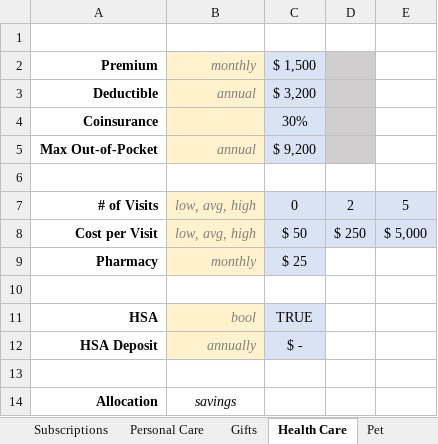
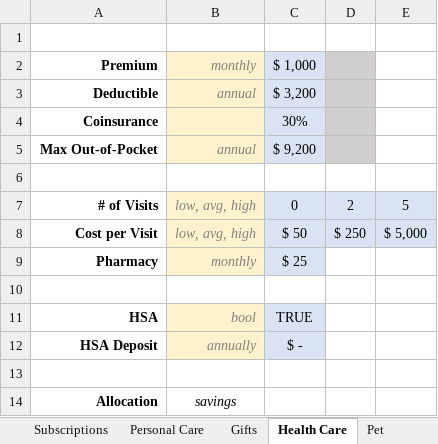
Before and after one commit to rthornton3i/personalFinances, an Excel workbook: python/Inputs/Inputs_ThorntonParents.xlsx, sheet Health Care, drawn as a sheet; values as stored, in another font and other column widths than the file's, no borders; the diff names each change by its address in the sheet, - before the commit and + after, or states it on an @@ line.

```diff
--- a/python/Inputs/Inputs_ThorntonParents.xlsx (sheet Health Care)
+++ b/python/Inputs/Inputs_ThorntonParents.xlsx (sheet Health Care)
-C2: $ 1,500
+C2: $ 1,000
```
Also changed, not shown: sheet Car, sheet Salary, sheet Accounts, sheet Inputs, formulas that keep their value, python/Inputs/Inputs.xlsx, 3 other files.
